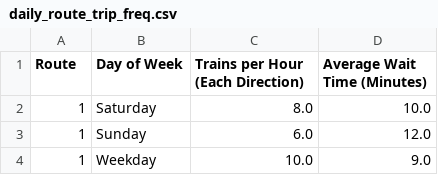
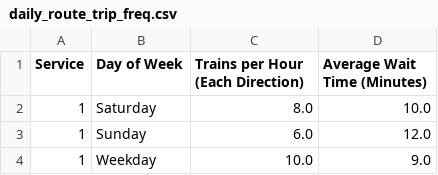
Before and after one commit to gregfeliu/NYC-Subway-Frequencies, a CSV file: data/daily_route_trip_freq.csv, drawn as a sheet; only a part is shown.

Commit message:
change name of services to service

```diff
--- a/data/daily_route_trip_freq.csv
+++ b/data/daily_route_trip_freq.csv
@@ -1,2 +1,2 @@
-Route,Day of Week,Trains per Hour (Each Direction),Average Wait Time (Minutes)
+Service,Day of Week,Trains per Hour (Each Direction),Average Wait Time (Minutes)
 1,Saturday,8.0,10.0
```
Also changed, not shown: data/hourly_route_trip_freq.csv, 1 other file.
